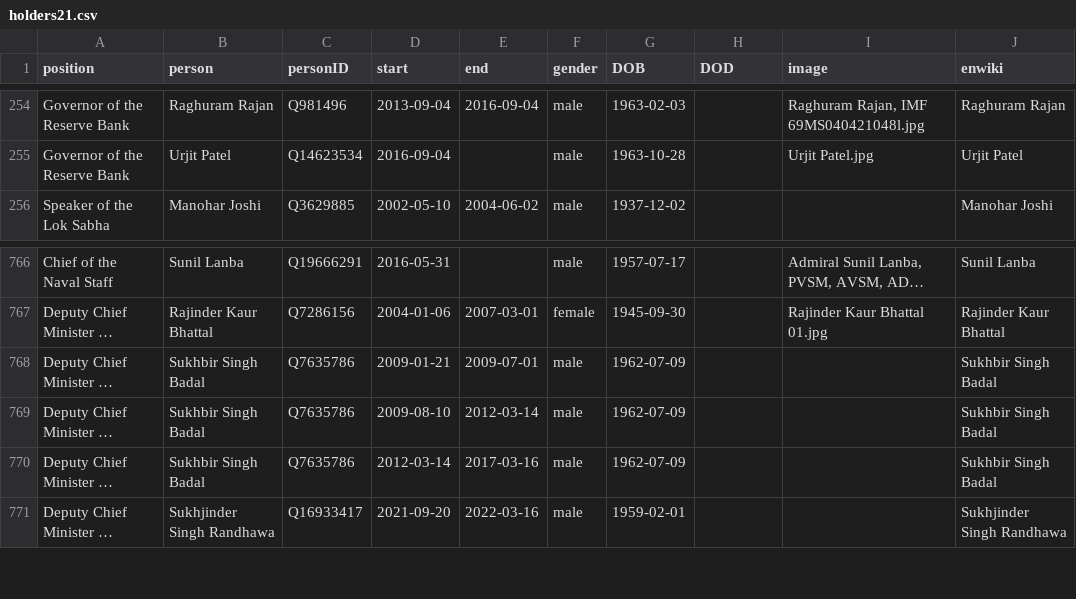
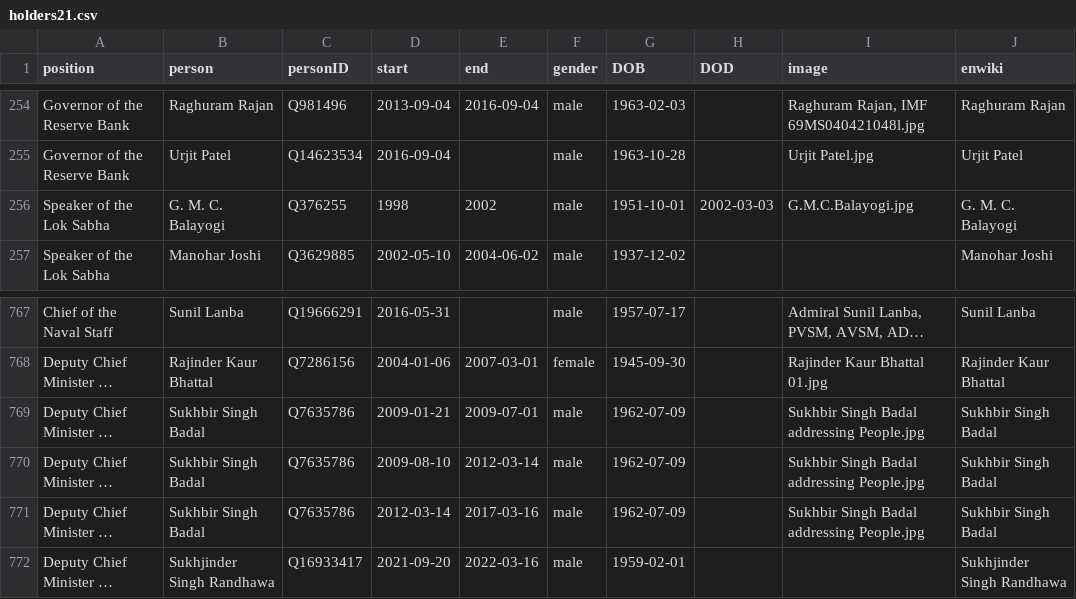
Before and after one commit to every-politician-scrapers/india-ministers, a CSV file: html/holders21.csv, drawn as a sheet; only a part is shown, gaps mark what is left out; long unchanged cells end in …; addresses are those after the commit; the diff names each change by its address in the sheet, - before the commit and + after, or states it on an @@ line.

```diff
--- a/html/holders21.csv
+++ b/html/holders21.csv
+row 256: Speaker of the Lok Sabha | G. M. C. Balayogi | Q376255 | 1998 | 2002 | male | 1951-10-01 | 2002-03-03 | G.M.C.Balayogi.jpg | G. M. C. Balayogi
-I769:I771 (image): (empty)
+I769:I771 (image): Sukhbir Singh Badal addressing People.jpg
```
Also changed, not shown: html/legislators.csv.
